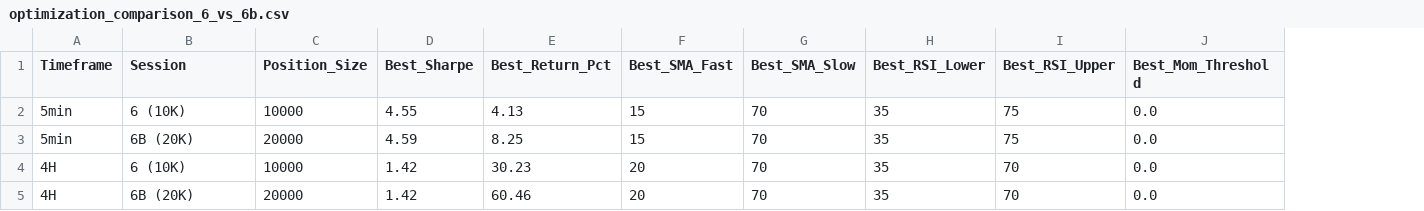
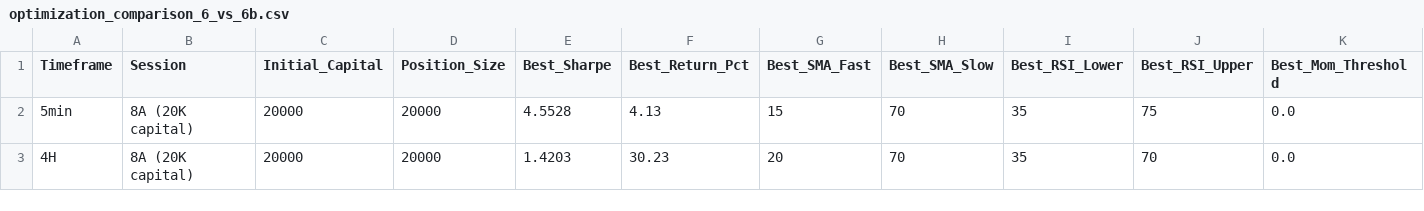
Before and after one commit to mindeleven/CPF-Final-Project, a CSV file: data/optimization/optimization_comparison_6_vs_6b.csv, drawn as a sheet; only a part is shown; removed rows and columns are numbered as before the commit, all else as after; rows hold the shown columns only; the diff names each change by its address in the sheet, - before the commit and + after, or states it on an @@ line.

```diff
--- a/data/optimization/optimization_comparison_6_vs_6b.csv
+++ b/data/optimization/optimization_comparison_6_vs_6b.csv
+column C (Initial_Capital), rows 2-3: 20000 | 20000
-row 2: 5min | 6 (10K) | 10000 | 4.55 | 4.13 | 15 | 70 | 35 | 75 | 0.0
-B2 (Session): 6B (20K)
+B2 (Session): 8A (20K capital)
-E2 (Best_Sharpe): 4.59
+E2 (Best_Sharpe): 4.5528
-F2 (Best_Return_Pct): 8.25
+F2 (Best_Return_Pct): 4.13
-row 4: 4H | 6 (10K) | 10000 | 1.42 | 30.23 | 20 | 70 | 35 | 70 | 0.0
-B3 (Session): 6B (20K)
+B3 (Session): 8A (20K capital)
-E3 (Best_Sharpe): 1.42
+E3 (Best_Sharpe): 1.4203
-F3 (Best_Return_Pct): 60.46
+F3 (Best_Return_Pct): 30.23
```
Also changed, not shown: data/backtest/backtest_summary_corrected.csv, data/optimization/optimization_results_4H_corrected.csv, 4 other files.
